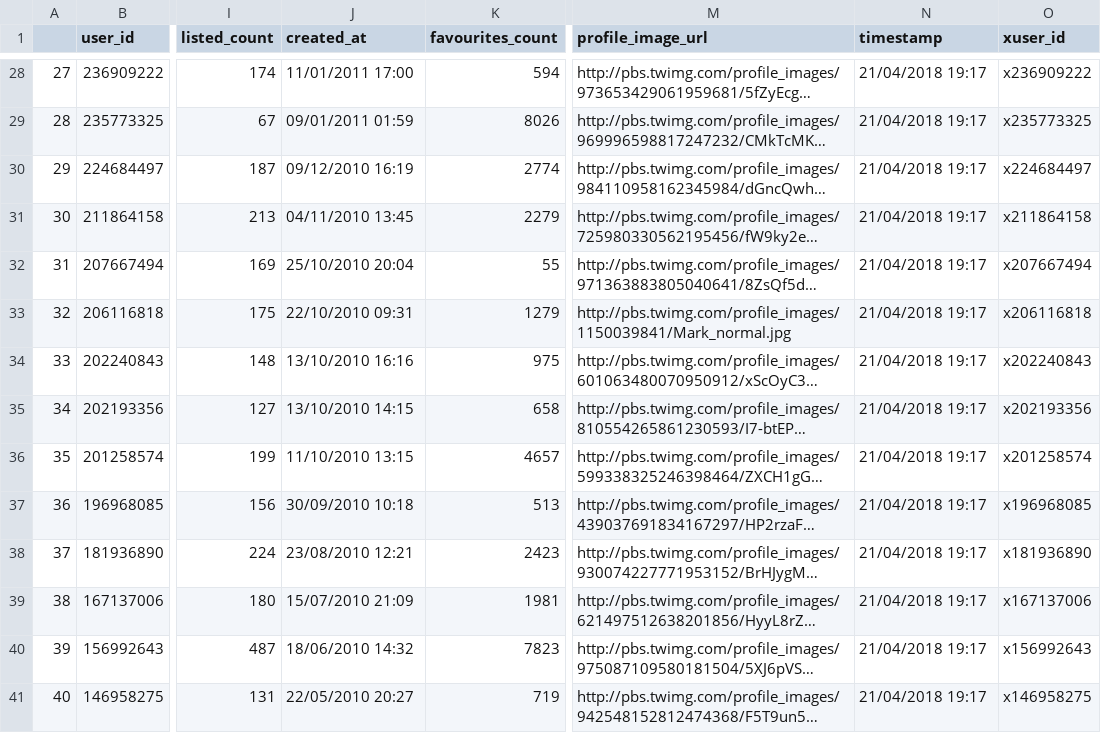
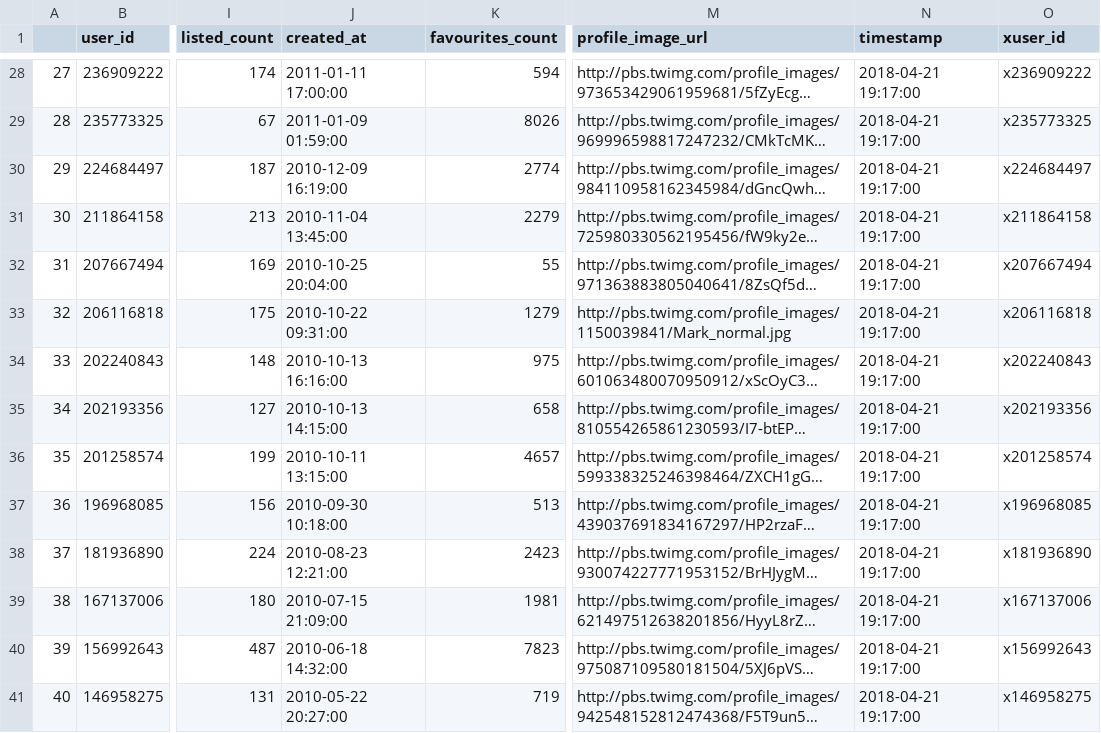
Before and after one commit to jackgovier/Senedd, a CSV file: Data/Users-2018-04-21.csv, drawn as a sheet; only a part is shown, gaps mark what is left out; long unchanged cells end in …; the diff covers the shown part only; the diff names each change by its address in the sheet, - before the commit and + after, or states it on an @@ line.

```diff
--- a/Data/Users-2018-04-21.csv
+++ b/Data/Users-2018-04-21.csv
-J28 (created_at): 11/01/2011 17:00
+J28 (created_at): 2011-01-11 17:00:00
-N28:N41 (timestamp): 21/04/2018 19:17
+N28:N41 (timestamp): 2018-04-21 19:17:00
-J29 (created_at): 09/01/2011 01:59
+J29 (created_at): 2011-01-09 01:59:00
-J30 (created_at): 09/12/2010 16:19
+J30 (created_at): 2010-12-09 16:19:00
-J31 (created_at): 04/11/2010 13:45
+J31 (created_at): 2010-11-04 13:45:00
-J32 (created_at): 25/10/2010 20:04
+J32 (created_at): 2010-10-25 20:04:00
-J33 (created_at): 22/10/2010 09:31
+J33 (created_at): 2010-10-22 09:31:00
-J34 (created_at): 13/10/2010 16:16
+J34 (created_at): 2010-10-13 16:16:00
-J35 (created_at): 13/10/2010 14:15
+J35 (created_at): 2010-10-13 14:15:00
-J36 (created_at): 11/10/2010 13:15
+J36 (created_at): 2010-10-11 13:15:00
-J37 (created_at): 30/09/2010 10:18
+J37 (created_at): 2010-09-30 10:18:00
-J38 (created_at): 23/08/2010 12:21
+J38 (created_at): 2010-08-23 12:21:00
-J39 (created_at): 15/07/2010 21:09
+J39 (created_at): 2010-07-15 21:09:00
-J40 (created_at): 18/06/2010 14:32
+J40 (created_at): 2010-06-18 14:32:00
-J41 (created_at): 22/05/2010 20:27
+J41 (created_at): 2010-05-22 20:27:00
```
Also changed, not shown: 95 edited cells elsewhere in this file, Data/Users-2018-04-08.csv, Data/Users-2018-04-22.csv, 4 other files.
